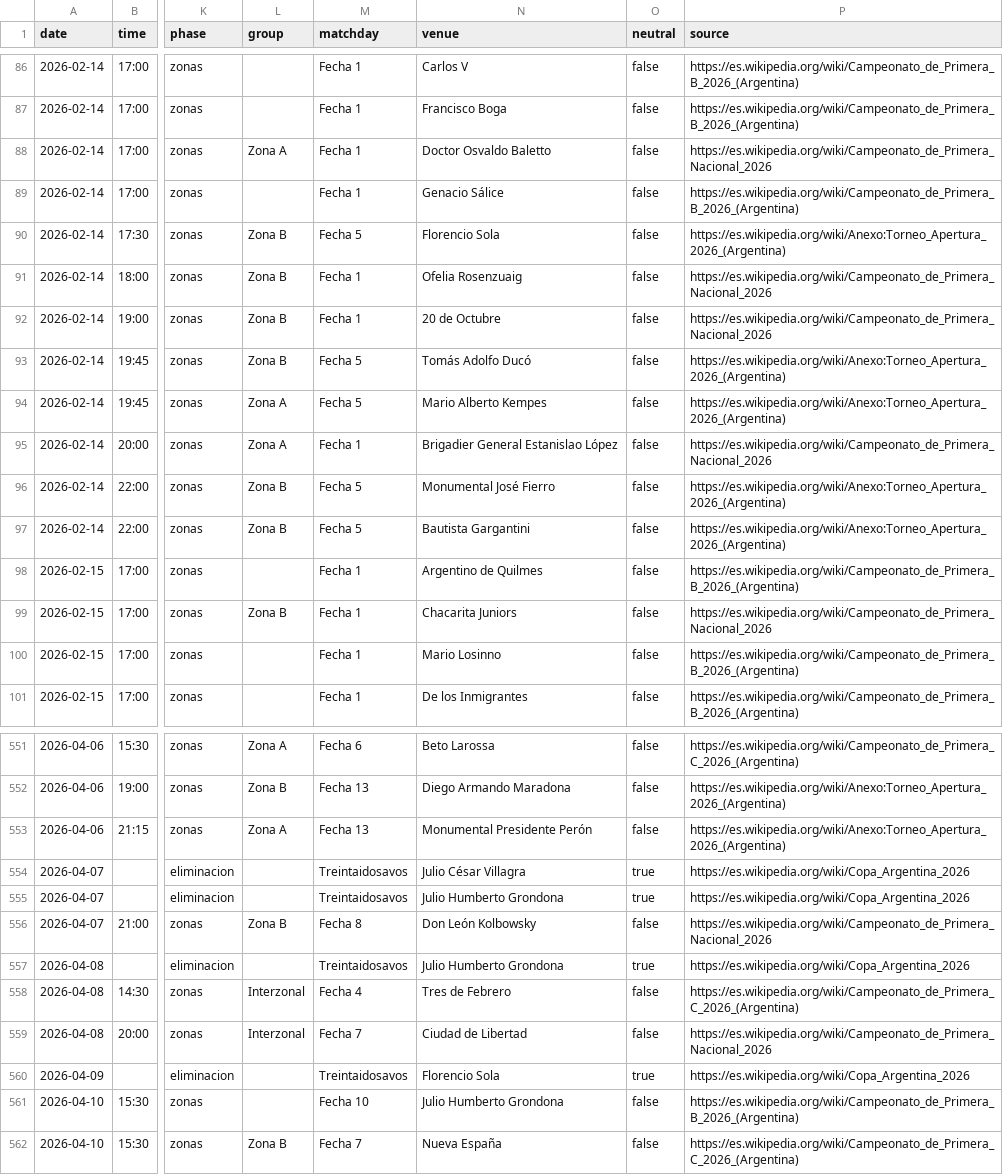
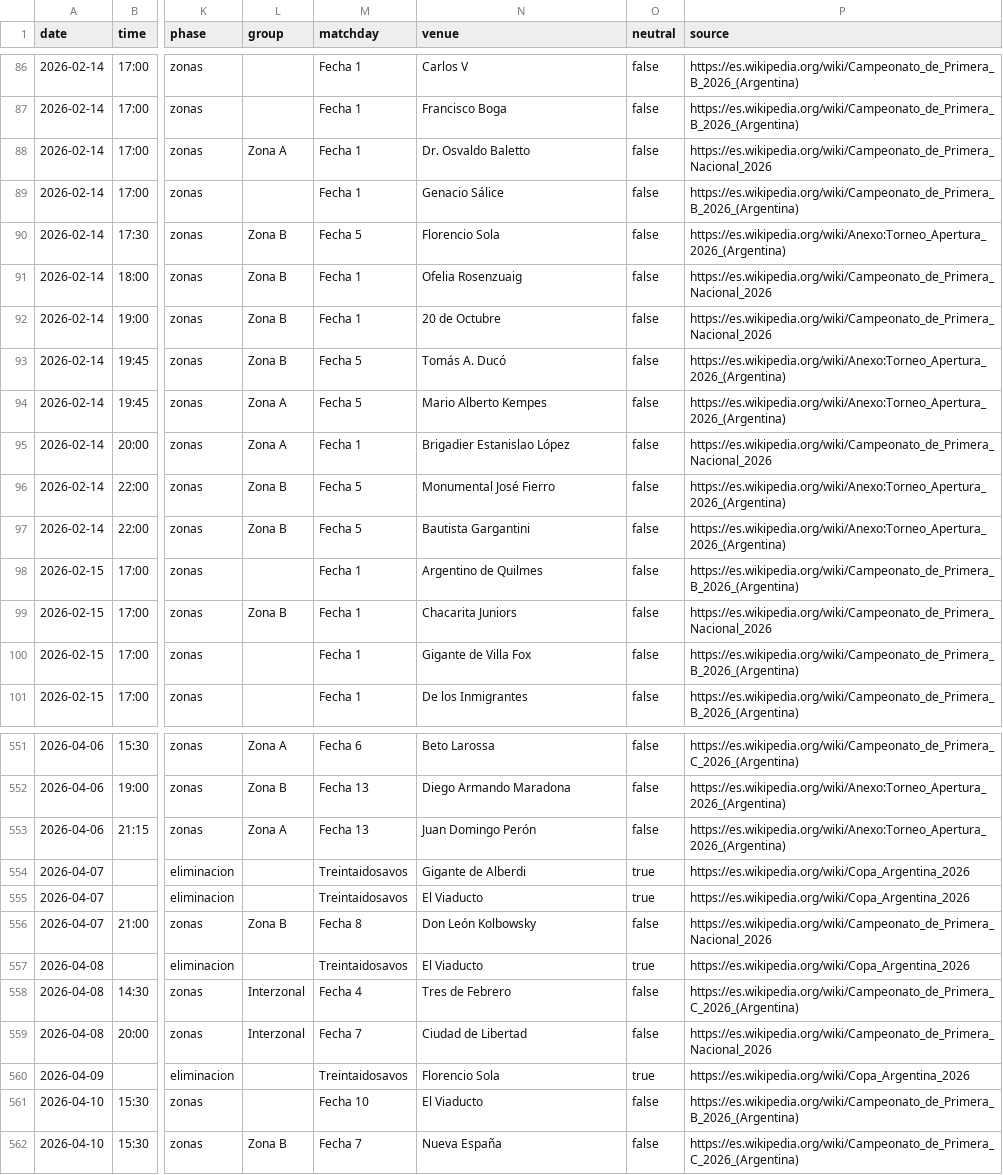
Before and after one commit to rhinoah/futbol-argentino-data, a CSV file: data/partidos-2026.csv, drawn as a sheet; only a part is shown, gaps mark what is left out; the diff covers the shown part only; the diff names each change by its address in the sheet, - before the commit and + after, or states it on an @@ line.

```diff
--- a/data/partidos-2026.csv
+++ b/data/partidos-2026.csv
-N88 (venue): Doctor Osvaldo Baletto
+N88 (venue): Dr. Osvaldo Baletto
-N93 (venue): Tomás Adolfo Ducó
+N93 (venue): Tomás A. Ducó
-N95 (venue): Brigadier General Estanislao López
+N95 (venue): Brigadier Estanislao López
-N100 (venue): Mario Losinno
+N100 (venue): Gigante de Villa Fox
-N553 (venue): Monumental Presidente Perón
+N553 (venue): Juan Domingo Perón
-N554 (venue): Julio César Villagra
+N554 (venue): Gigante de Alberdi
-N555 (venue): Julio Humberto Grondona
+N555 (venue): El Viaducto
-N557 (venue): Julio Humberto Grondona
+N557 (venue): El Viaducto
-N561 (venue): Julio Humberto Grondona
+N561 (venue): El Viaducto
```
Also changed, not shown: 147 edited cells elsewhere in this file, data/partidos-2013.csv, data/partidos-2015.csv, 38 other files.
